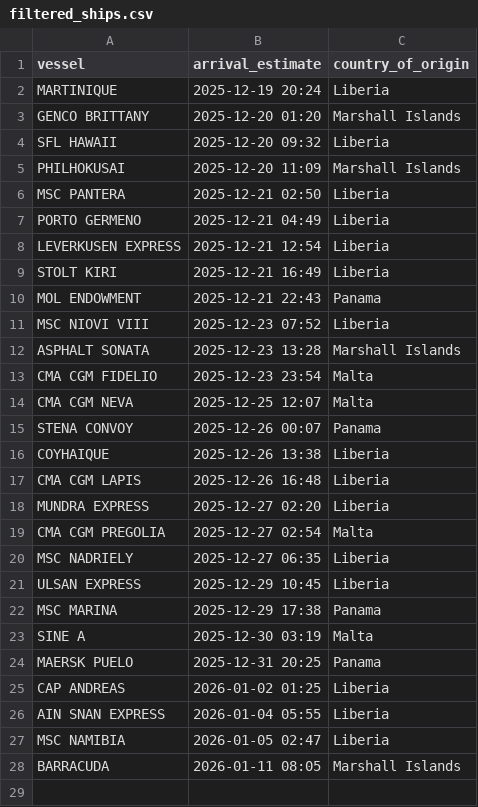
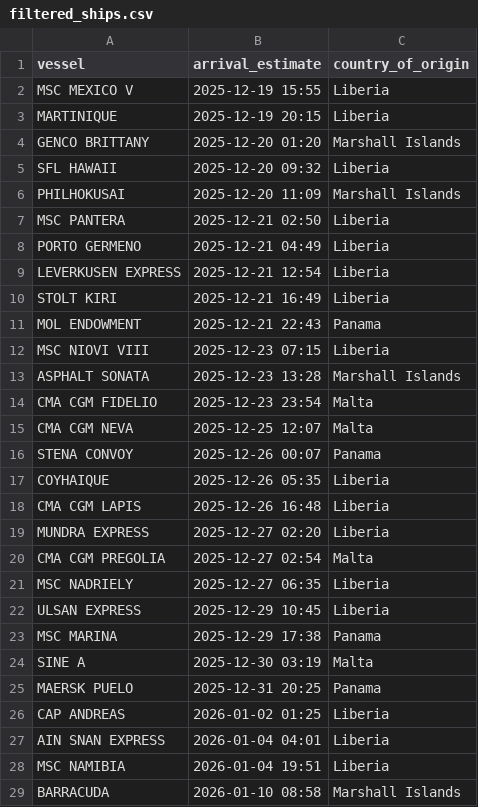
Before and after one commit to natalierjonas/FOC_NYC, a CSV file: filtered_ships.csv, drawn as a sheet.

```diff
--- a/filtered_ships.csv
+++ b/filtered_ships.csv
@@ -1,3 +1,4 @@
 vessel,arrival_estimate,country_of_origin
-MARTINIQUE,2025-12-19 20:24,Liberia
+MSC MEXICO V,2025-12-19 15:55,Liberia
+MARTINIQUE,2025-12-19 20:15,Liberia
 GENCO BRITTANY,2025-12-20 01:20,Marshall Islands
@@ -10,3 +11,3 @@ STOLT KIRI,2025-12-21 16:49,Liberia
 MOL ENDOWMENT,2025-12-21 22:43,Panama
-MSC NIOVI VIII,2025-12-23 07:52,Liberia
+MSC NIOVI VIII,2025-12-23 07:15,Liberia
 ASPHALT SONATA,2025-12-23 13:28,Marshall Islands
@@ -15,3 +16,3 @@ CMA CGM NEVA,2025-12-25 12:07,Malta
 STENA CONVOY,2025-12-26 00:07,Panama
-COYHAIQUE,2025-12-26 13:38,Liberia
+COYHAIQUE,2025-12-26 05:35,Liberia
 CMA CGM LAPIS,2025-12-26 16:48,Liberia
@@ -25,4 +26,4 @@ MAERSK PUELO,2025-12-31 20:25,Panama
 CAP ANDREAS,2026-01-02 01:25,Liberia
-AIN SNAN EXPRESS,2026-01-04 05:55,Liberia
-MSC NAMIBIA,2026-01-05 02:47,Liberia
-BARRACUDA,2026-01-11 08:05,Marshall Islands
+AIN SNAN EXPRESS,2026-01-04 04:01,Liberia
+MSC NAMIBIA,2026-01-04 19:51,Liberia
+BARRACUDA,2026-01-10 08:58,Marshall Islands
```
Also changed, not shown: ships_estimates_fixed.csv.
